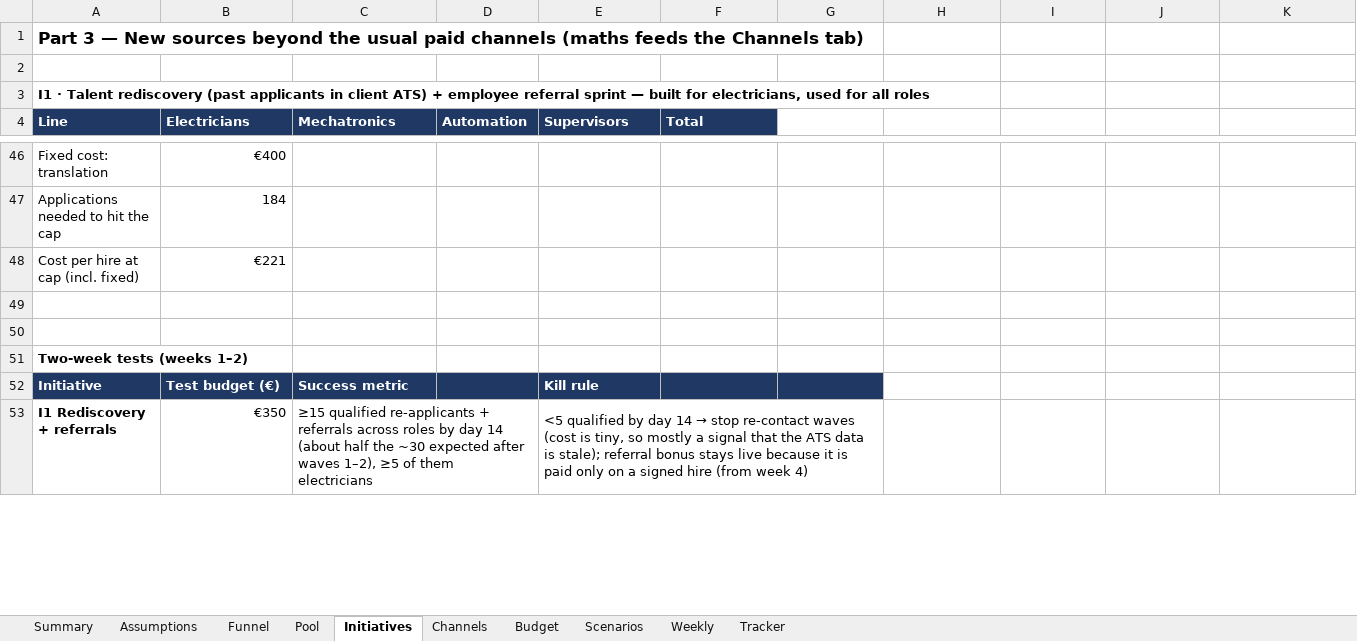
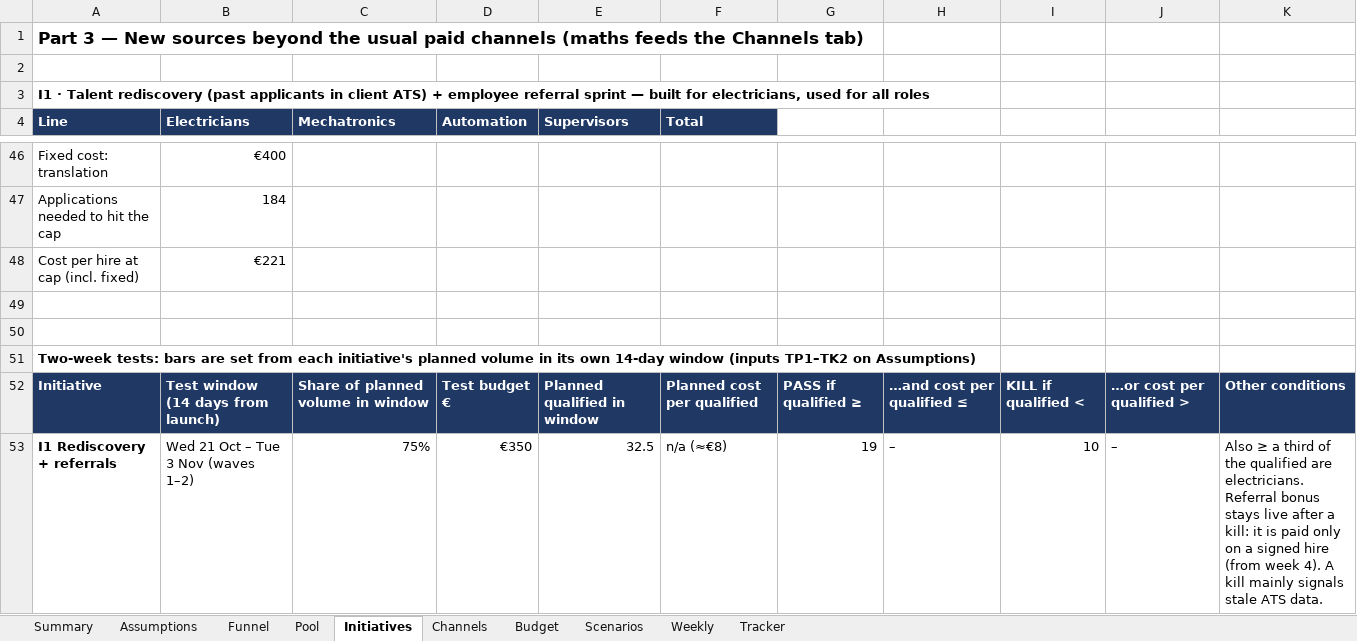
Before and after one commit to Anurag160596/haystack, an Excel workbook: operation_uptime/Operation_Uptime_Model.xlsx, sheet Initiatives, drawn as a sheet; only a part is shown, gaps mark what is left out; values as stored, in another font and other column widths than the file's, no borders; the diff covers the shown part only; the diff names each change by its address in the sheet, - before the commit and + after, or states it on an @@ line.

```diff
--- a/operation_uptime/Operation_Uptime_Model.xlsx (sheet Initiatives)
+++ b/operation_uptime/Operation_Uptime_Model.xlsx (sheet Initiatives)
-A51 (Line): Two-week tests (weeks 1–2)
+A51 (Line): Two-week tests: bars are set from each initiative's planned volume in its own 14-day window (inputs TP1–TK2 on Assumptions)
-B52 (Electricians): Test budget (€)
+B52 (Electricians): Test window (14 days from launch)
-C52 (Mechatronics): Success metric
+C52 (Mechatronics): Share of planned volume in window
-D52 (Automation): (empty)
+D52 (Automation): Test budget €
-E52 (Supervisors): Kill rule
+E52 (Supervisors): Planned qualified in window
-F52 (Total): (empty)
+F52 (Total): Planned cost per qualified
-G52: (empty)
+G52: PASS if qualified ≥
-H52: (empty)
+H52: …and cost per qualified ≤
-H52:K52 fill: none
+H52:K52 fill: #1F3864
-I52: (empty)
+I52: KILL if qualified <
-J52: (empty)
+J52: …or cost per qualified >
-K52: (empty)
+K52: Other conditions
-B53 (Electricians): €350
+B53 (Electricians): Wed 21 Oct – Tue 3 Nov (waves 1–2)
-C53 (Mechatronics): ≥15 qualified re-applicants + referrals across roles by day 14 (about half the ~30 expected after waves 1–2), ≥5 of them electricians
+C53 (Mechatronics): 75%
-C53:D53 merged
-D53 (Automation): (empty)
+D53 (Automation): €350
@@ E53 (Supervisors): <5 qualified by day 14 → stop re-contact waves (cost is tiny, so mostly a signal that the ATS data is stale); referral bonus stays live because it is paid only on a signed hire (from week 4) → 32.5 @@
-E53:G53 merged
-F53 (Total): (empty)
+F53 (Total): n/a (≈€8)
-G53: (empty)
+G53: 19
-H53: (empty)
+H53: –
-I53: (empty)
+I53: 10
-J53: (empty)
+J53: –
-K53: (empty)
+K53: Also ≥ a third of the qualified are electricians. Referral bonus stays live after a kill: it is paid only on a signed hire (from week 4). A kill mainly signals stale ATS data.
```
Also changed, not shown: 21 edited cells and merged cells elsewhere in this sheet, sheet Weekly, sheet Assumptions, sheet Scenarios, sheet Budget, sheet Summary, sheet Funnel, formulas that keep their value, 4 other files.
